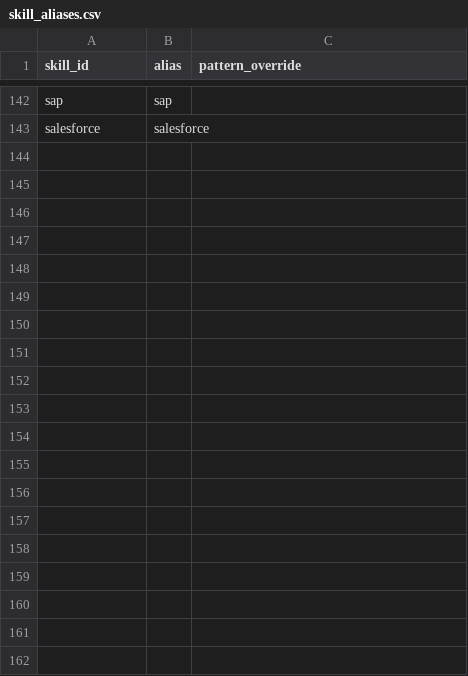
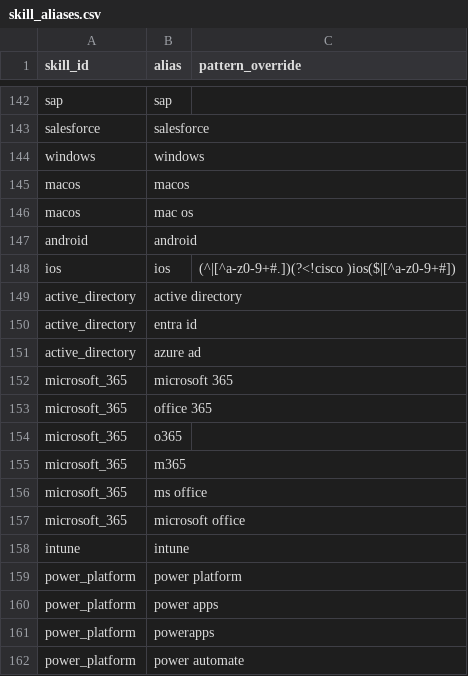
Before and after one commit to Turtel216/greek-job-market-tracker, a CSV file: transform/seeds/skill_aliases.csv, drawn as a sheet; only a part is shown, gaps mark what is left out; the diff covers the shown part only; the diff names each change by its address in the sheet, - before the commit and + after, or states it on an @@ line.

Commit message:
Add platform skills such as Windows, Microsoft 365 and ERP

```diff
--- a/transform/seeds/skill_aliases.csv
+++ b/transform/seeds/skill_aliases.csv
+row 144: windows | windows
+row 145: macos | macos
+row 146: macos | mac os
+row 147: android | android
+row 148: ios | ios | (^|[^a-z0-9+#.])(?<!cisco )ios($|[^a-z0-9+#])
+row 149: active_directory | active directory
+row 150: active_directory | entra id
+row 151: active_directory | azure ad
+row 152: microsoft_365 | microsoft 365
+row 153: microsoft_365 | office 365
+row 154: microsoft_365 | o365
+row 155: microsoft_365 | m365
+row 156: microsoft_365 | ms office
+row 157: microsoft_365 | microsoft office
+row 158: intune | intune
+row 159: power_platform | power platform
+row 160: power_platform | power apps
+row 161: power_platform | powerapps
+row 162: power_platform | power automate
```
Also changed, not shown: 10 added rows elsewhere in this file, transform/seeds/skills.csv, 1 other file.
